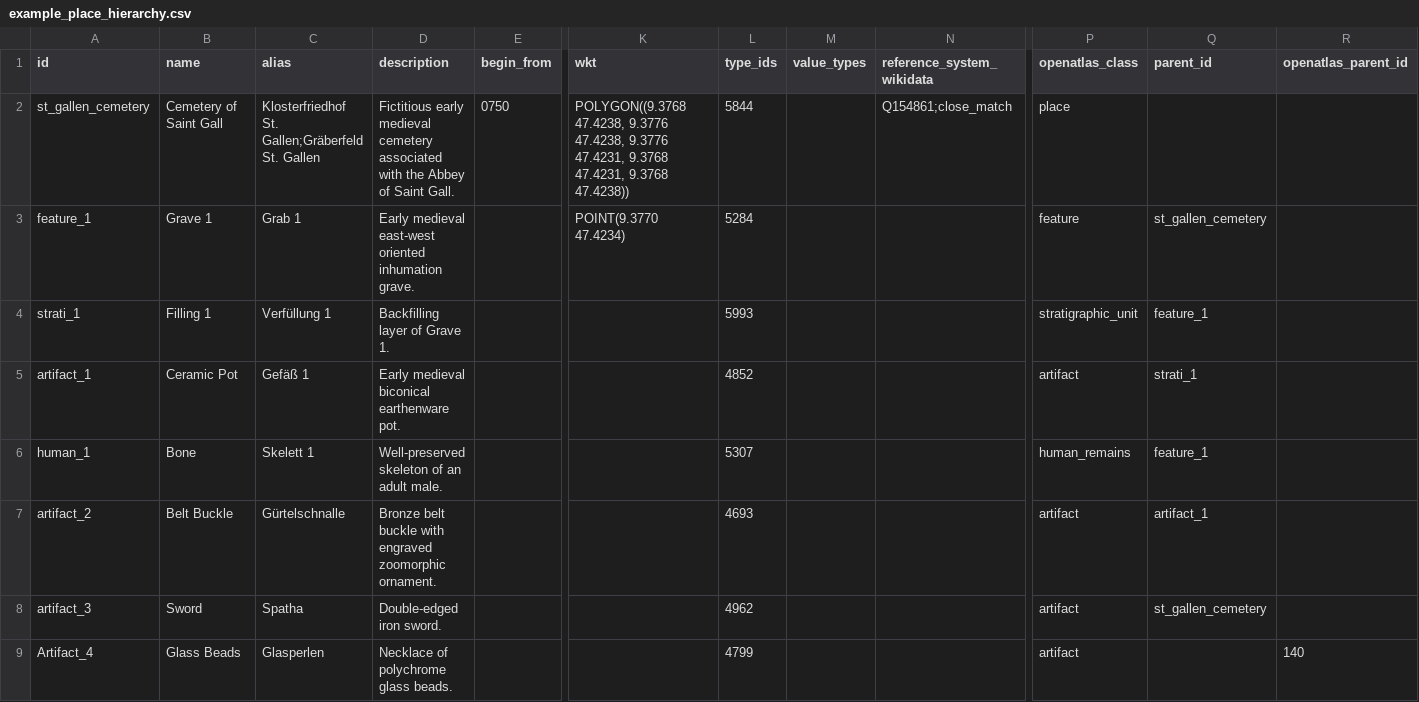
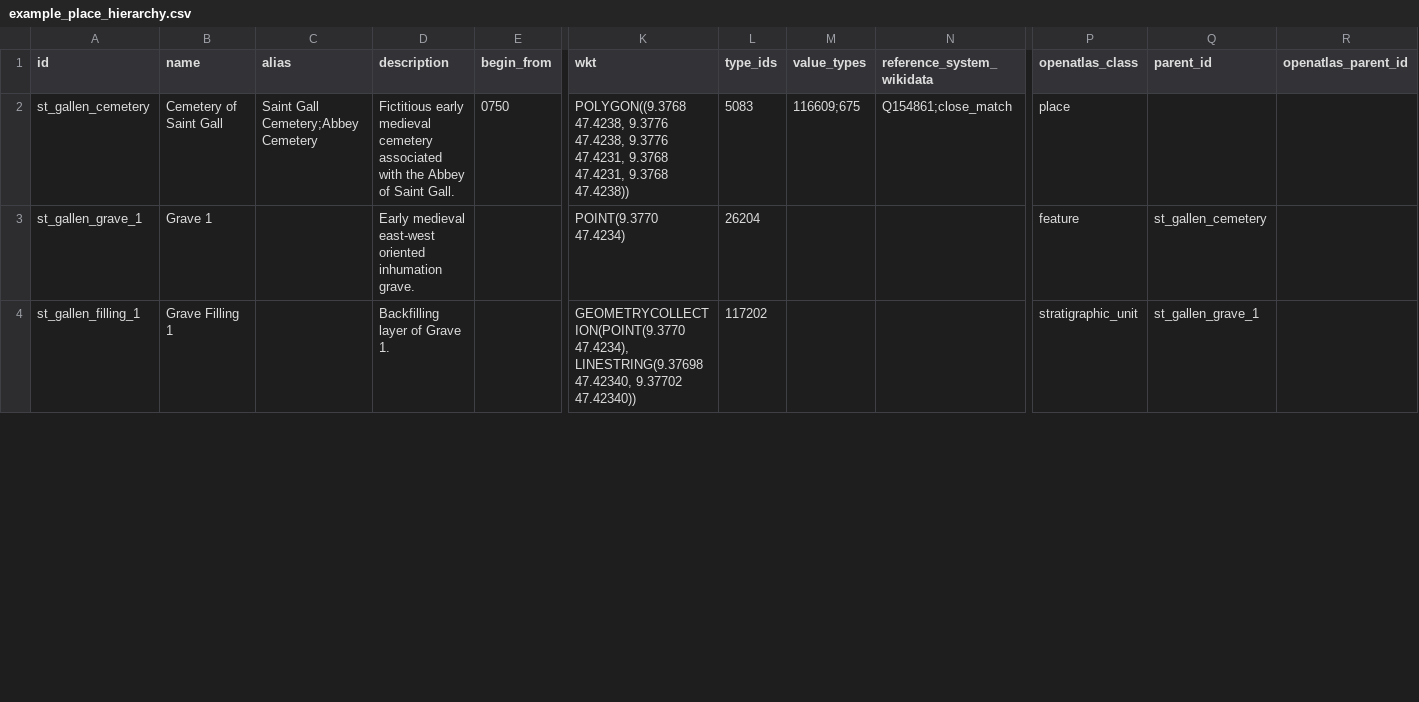
Before and after one commit to craws/OpenAtlas, a CSV file: openatlas/static/examples/example_place_hierarchy.csv, drawn as a sheet; only a part is shown, gaps mark what is left out; removed rows and columns are numbered as before the commit, all else as after; rows hold the shown columns only; the diff covers the shown part only; the diff names each change by its address in the sheet, - before the commit and + after, or states it on an @@ line.

Commit message:
examples for import

```diff
--- a/openatlas/static/examples/example_place_hierarchy.csv
+++ b/openatlas/static/examples/example_place_hierarchy.csv
-C2 (alias): Klosterfriedhof St. Gallen;Gräberfeld St. Gallen
+C2 (alias): Saint Gall Cemetery;Abbey Cemetery
-L2 (type_ids): 5844
+L2 (type_ids): 5083
-M2 (value_types): (empty)
+M2 (value_types): 116609;675
-A3 (id): feature_1
+A3 (id): st_gallen_grave_1
-C3 (alias): Grab 1
+C3 (alias): (empty)
-L3 (type_ids): 5284
+L3 (type_ids): 26204
-row 4: strati_1 | Filling 1 | Verfüllung 1 | Backfilling layer of Grave 1. |  |  | 5993 |  |  | stratigraphic_unit | feature_1
-row 5: artifact_1 | Ceramic Pot | Gefäß 1 | Early medieval biconical earthenware pot. |  |  | 4852 |  |  | artifact | strati_1
-row 6: human_1 | Bone | Skelett 1 | Well-preserved skeleton of an adult male. |  |  | 5307 |  |  | human_remains | feature_1
-row 7: artifact_2 | Belt Buckle | Gürtelschnalle | Bronze belt buckle with engraved zoomorphic ornament. |  |  | 4693 |  |  | artifact | artifact_1
-row 8: artifact_3 | Sword | Spatha | Double-edged iron sword. |  |  | 4962 |  |  | artifact | st_gallen_cemetery
-row 9: Artifact_4 | Glass Beads | Glasperlen | Necklace of polychrome glass beads. |  |  | 4799 |  |  | artifact |  | 140
+row 4: st_gallen_filling_1 | Grave Filling 1 |  | Backfilling layer of Grave 1. |  | GEOMETRYCOLLECTION(POINT(9.3770 47.4234), LINESTRING(9.37698 47.42340, 9.37702 47.42340)) | 117202 |  |  | stratigraphic_unit | st_gallen_grave_1
```
Also changed, not shown: 9 added rows elsewhere in this file, openatlas/static/examples/example_places.csv, openatlas/static/examples/example_types.csv, 3 other files.
